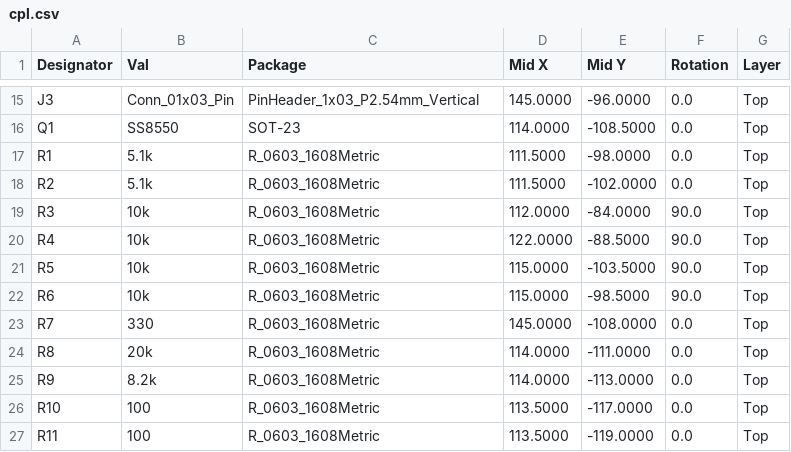
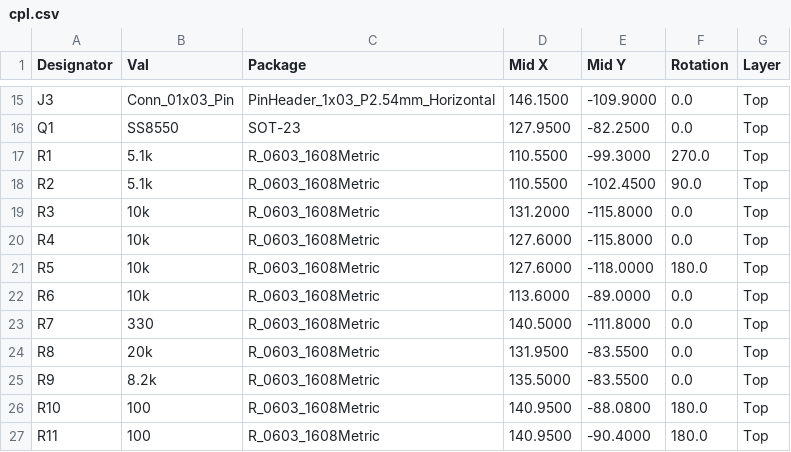
Before and after one commit to chupachupbum/smart-coaster, a CSV file: hardware/smart_cup_stand_pcb/manufacturing/cpl.csv, drawn as a sheet; only a part is shown, gaps mark what is left out; the diff covers the shown part only; the diff names each change by its address in the sheet, - before the commit and + after, or states it on an @@ line.

Commit message:
feat(pcb): redesign to 50x40mm D-shape layout
Fits 100mm round enclosure with R=48mm USB-C arc edge and horizontal
right-angle headers (J2 C492412, J3 C492411) to reduce vertical height.

```diff
--- a/hardware/smart_cup_stand_pcb/manufacturing/cpl.csv
+++ b/hardware/smart_cup_stand_pcb/manufacturing/cpl.csv
-C15 (Package): PinHeader_1x03_P2.54mm_Vertical
+C15 (Package): PinHeader_1x03_P2.54mm_Horizontal
-D15 (Mid X): 145.0000
+D15 (Mid X): 146.1500
-E15 (Mid Y): -96.0000
+E15 (Mid Y): -109.9000
-D16 (Mid X): 114.0000
+D16 (Mid X): 127.9500
-E16 (Mid Y): -108.5000
+E16 (Mid Y): -82.2500
-D17:D18 (Mid X): 111.5000
+D17:D18 (Mid X): 110.5500
-E17 (Mid Y): -98.0000
+E17 (Mid Y): -99.3000
-F17 (Rotation): 0.0
+F17 (Rotation): 270.0
-E18 (Mid Y): -102.0000
+E18 (Mid Y): -102.4500
-F18 (Rotation): 0.0
+F18 (Rotation): 90.0
-D19 (Mid X): 112.0000
+D19 (Mid X): 131.2000
-E19 (Mid Y): -84.0000
+E19 (Mid Y): -115.8000
-F19:F20 (Rotation): 90.0
+F19:F20 (Rotation): 0.0
-D20 (Mid X): 122.0000
+D20 (Mid X): 127.6000
-E20 (Mid Y): -88.5000
+E20 (Mid Y): -115.8000
-D21 (Mid X): 115.0000
+D21 (Mid X): 127.6000
-E21 (Mid Y): -103.5000
+E21 (Mid Y): -118.0000
-F21 (Rotation): 90.0
+F21 (Rotation): 180.0
-D22 (Mid X): 115.0000
+D22 (Mid X): 113.6000
-E22 (Mid Y): -98.5000
+E22 (Mid Y): -89.0000
-F22 (Rotation): 90.0
+F22 (Rotation): 0.0
-D23 (Mid X): 145.0000
+D23 (Mid X): 140.5000
-E23 (Mid Y): -108.0000
+E23 (Mid Y): -111.8000
-D24 (Mid X): 114.0000
+D24 (Mid X): 131.9500
-E24 (Mid Y): -111.0000
+E24 (Mid Y): -83.5500
-D25 (Mid X): 114.0000
+D25 (Mid X): 135.5000
-E25 (Mid Y): -113.0000
+E25 (Mid Y): -83.5500
-D26:D27 (Mid X): 113.5000
+D26:D27 (Mid X): 140.9500
-E26 (Mid Y): -117.0000
+E26 (Mid Y): -88.0800
-F26:F27 (Rotation): 0.0
+F26:F27 (Rotation): 180.0
-E27 (Mid Y): -119.0000
+E27 (Mid Y): -90.4000
```
Also changed, not shown: 43 edited cells elsewhere in this file, hardware/smart_cup_stand_pcb/manufacturing/bom.csv, hardware/smart_cup_stand_pcb/manufacturing/jlcpcb_bom.csv, 25 other files.
